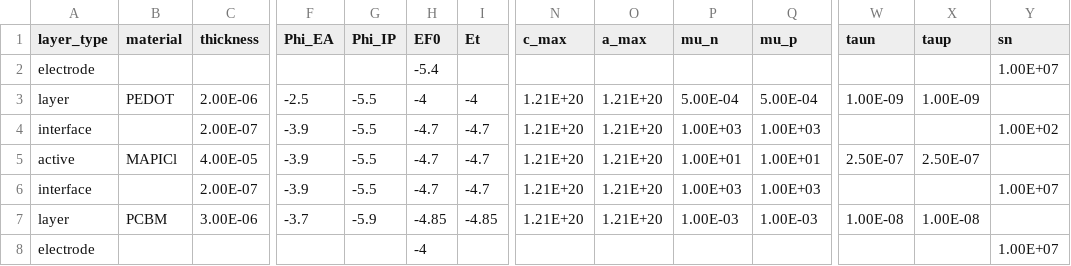
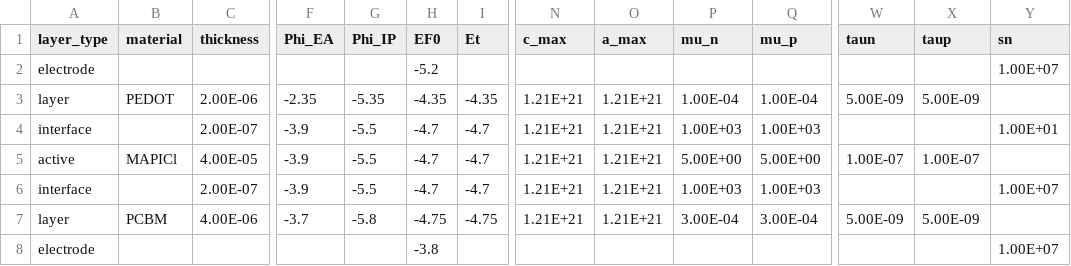
Before and after one commit to lucy-hart/Driftfusion, a CSV file: Input_files/PTAA_MAPI_ICBA.csv, drawn as a sheet; only a part is shown, gaps mark what is left out; the diff names each change by its address in the sheet, - before the commit and + after, or states it on an @@ line.

```diff
--- a/Input_files/PTAA_MAPI_ICBA.csv
+++ b/Input_files/PTAA_MAPI_ICBA.csv
-H2 (EF0): -5.4
+H2 (EF0): -5.2
-F3 (Phi_EA): -2.5
+F3 (Phi_EA): -2.35
-G3 (Phi_IP): -5.5
+G3 (Phi_IP): -5.35
-H3 (EF0): -4
+H3 (EF0): -4.35
-I3 (Et): -4
+I3 (Et): -4.35
-N3:N7 (c_max): 1.21E+20
+N3:N7 (c_max): 1.21E+21
-O3:O7 (a_max): 1.21E+20
+O3:O7 (a_max): 1.21E+21
-P3 (mu_n): 5.00E-04
+P3 (mu_n): 1.00E-04
-Q3 (mu_p): 5.00E-04
+Q3 (mu_p): 1.00E-04
-W3 (taun): 1.00E-09
+W3 (taun): 5.00E-09
-X3 (taup): 1.00E-09
+X3 (taup): 5.00E-09
-Y4 (sn): 1.00E+02
+Y4 (sn): 1.00E+01
-P5 (mu_n): 1.00E+01
+P5 (mu_n): 5.00E+00
-Q5 (mu_p): 1.00E+01
+Q5 (mu_p): 5.00E+00
-W5 (taun): 2.50E-07
+W5 (taun): 1.00E-07
-X5 (taup): 2.50E-07
+X5 (taup): 1.00E-07
-C7 (thickness): 3.00E-06
+C7 (thickness): 4.00E-06
-G7 (Phi_IP): -5.9
+G7 (Phi_IP): -5.8
-H7 (EF0): -4.85
+H7 (EF0): -4.75
-I7 (Et): -4.85
+I7 (Et): -4.75
-P7 (mu_n): 1.00E-03
+P7 (mu_n): 3.00E-04
-Q7 (mu_p): 1.00E-03
+Q7 (mu_p): 3.00E-04
-W7 (taun): 1.00E-08
+W7 (taun): 5.00E-09
-X7 (taup): 1.00E-08
+X7 (taup): 5.00E-09
-H8 (EF0): -4
+H8 (EF0): -3.8
```
Also changed, not shown: Input_files/PTAA_MAPI_Kloc6.csv, Input_files/ptaa_mapi_pcbm.csv, 4 other files.
